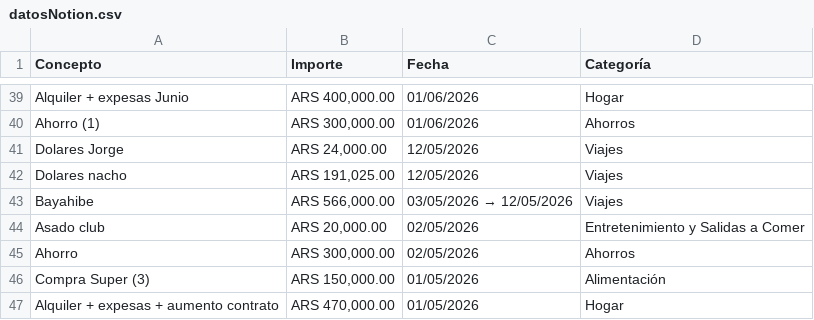
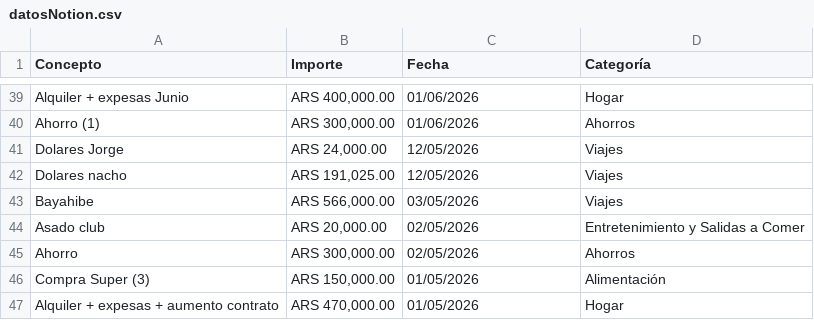
Before and after one commit to FedeVerges/gasty, a CSV file: docs/csv/datosNotion.csv, drawn as a sheet; only a part is shown, gaps mark what is left out.

```diff
--- a/docs/csv/datosNotion.csv
+++ b/docs/csv/datosNotion.csv
@@ -42,3 +42,3 @@ Dolares Jorge,"ARS 24,000.00",12/05/2026,Viajes
 Dolares nacho,"ARS 191,025.00",12/05/2026,Viajes
-Bayahibe,"ARS 566,000.00",03/05/2026 → 12/05/2026,Viajes
+Bayahibe,"ARS 566,000.00",03/05/2026 ,Viajes
 Asado club,"ARS 20,000.00",02/05/2026,Entretenimiento y Salidas a Comer
```
Also changed, not shown: 10 other files.
